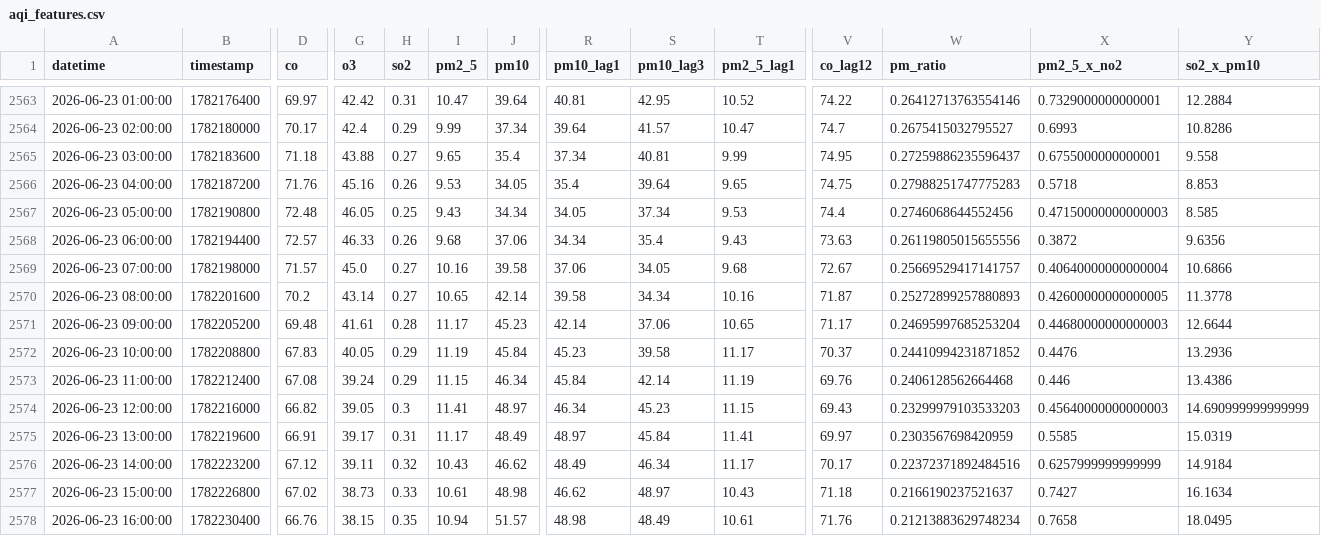
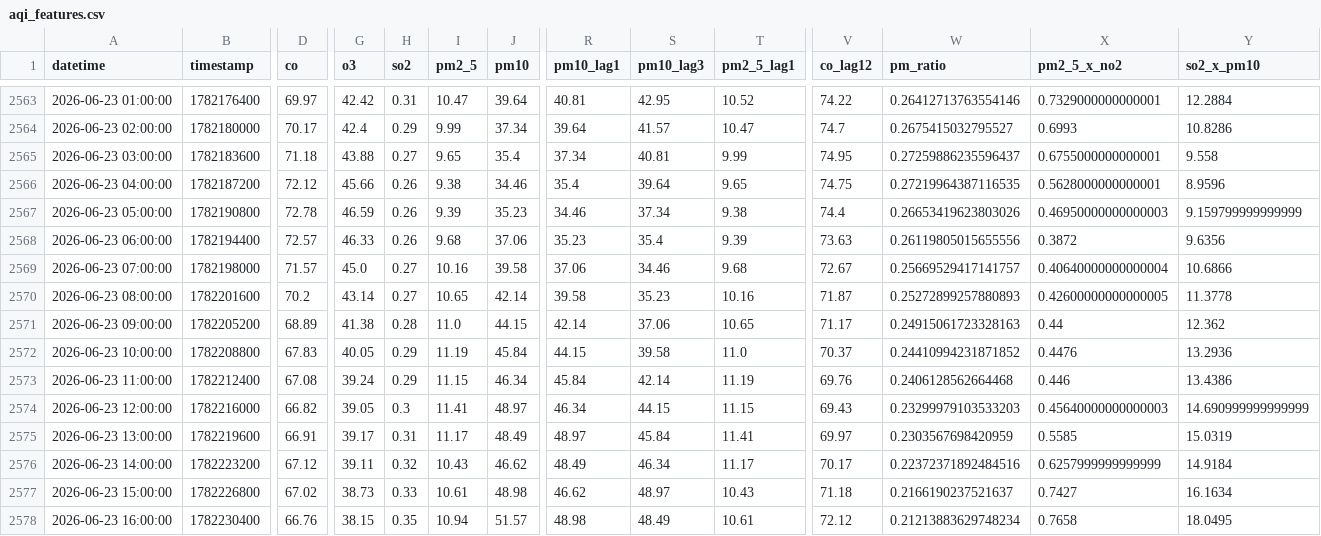
Before and after one commit to Uzicodr/AQI-Predictor-End-to-End-ML-Pipeline-, a CSV file: data/aqi_features.csv, drawn as a sheet; only a part is shown, gaps mark what is left out; the diff covers the shown part only; the diff names each change by its address in the sheet, - before the commit and + after, or states it on an @@ line.

```diff
--- a/data/aqi_features.csv
+++ b/data/aqi_features.csv
-D2566 (co): 71.76
+D2566 (co): 72.12
-G2566 (o3): 45.16
+G2566 (o3): 45.66
-I2566 (pm2_5): 9.53
+I2566 (pm2_5): 9.38
-J2566 (pm10): 34.05
+J2566 (pm10): 34.46
-W2566 (pm_ratio): 0.27988251747775283
+W2566 (pm_ratio): 0.27219964387116535
-X2566 (pm2_5_x_no2): 0.5718
+X2566 (pm2_5_x_no2): 0.5628000000000001
-Y2566 (so2_x_pm10): 8.853
+Y2566 (so2_x_pm10): 8.9596
-D2567 (co): 72.48
+D2567 (co): 72.78
-G2567 (o3): 46.05
+G2567 (o3): 46.59
-H2567 (so2): 0.25
+H2567 (so2): 0.26
-I2567 (pm2_5): 9.43
+I2567 (pm2_5): 9.39
-J2567 (pm10): 34.34
+J2567 (pm10): 35.23
-R2567 (pm10_lag1): 34.05
+R2567 (pm10_lag1): 34.46
-T2567 (pm2_5_lag1): 9.53
+T2567 (pm2_5_lag1): 9.38
-W2567 (pm_ratio): 0.2746068644552456
+W2567 (pm_ratio): 0.26653419623803026
-X2567 (pm2_5_x_no2): 0.47150000000000003
+X2567 (pm2_5_x_no2): 0.46950000000000003
-Y2567 (so2_x_pm10): 8.585
+Y2567 (so2_x_pm10): 9.159799999999999
-R2568 (pm10_lag1): 34.34
+R2568 (pm10_lag1): 35.23
-T2568 (pm2_5_lag1): 9.43
+T2568 (pm2_5_lag1): 9.39
-S2569 (pm10_lag3): 34.05
+S2569 (pm10_lag3): 34.46
-S2570 (pm10_lag3): 34.34
+S2570 (pm10_lag3): 35.23
-D2571 (co): 69.48
+D2571 (co): 68.89
-G2571 (o3): 41.61
+G2571 (o3): 41.38
-I2571 (pm2_5): 11.17
+I2571 (pm2_5): 11.0
-J2571 (pm10): 45.23
+J2571 (pm10): 44.15
-W2571 (pm_ratio): 0.24695997685253204
+W2571 (pm_ratio): 0.24915061723328163
-X2571 (pm2_5_x_no2): 0.44680000000000003
+X2571 (pm2_5_x_no2): 0.44
-Y2571 (so2_x_pm10): 12.6644
+Y2571 (so2_x_pm10): 12.362
-R2572 (pm10_lag1): 45.23
+R2572 (pm10_lag1): 44.15
-T2572 (pm2_5_lag1): 11.17
+T2572 (pm2_5_lag1): 11.0
-S2574 (pm10_lag3): 45.23
+S2574 (pm10_lag3): 44.15
-V2578 (co_lag12): 71.76
+V2578 (co_lag12): 72.12
```
Also changed, not shown: 13 edited cells elsewhere in this file, data/aqi_data.csv.
